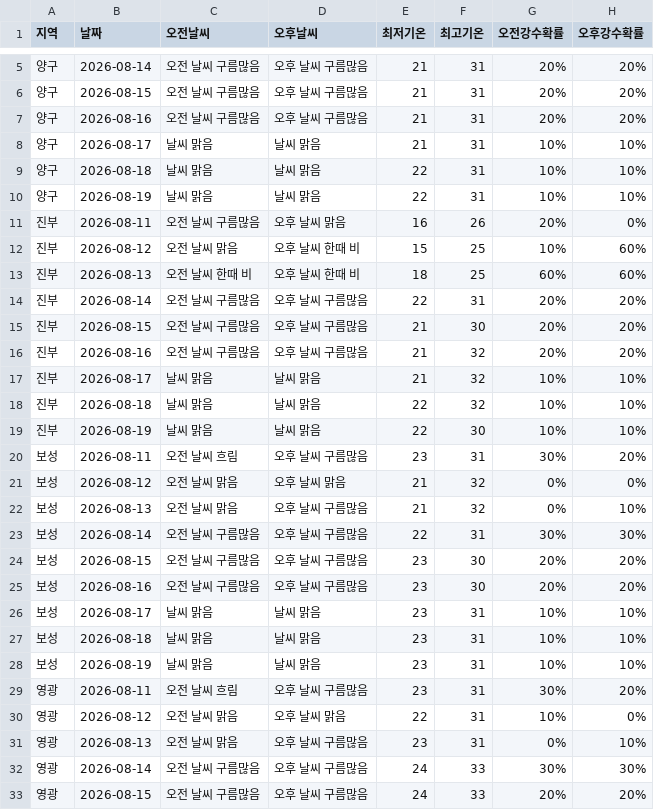
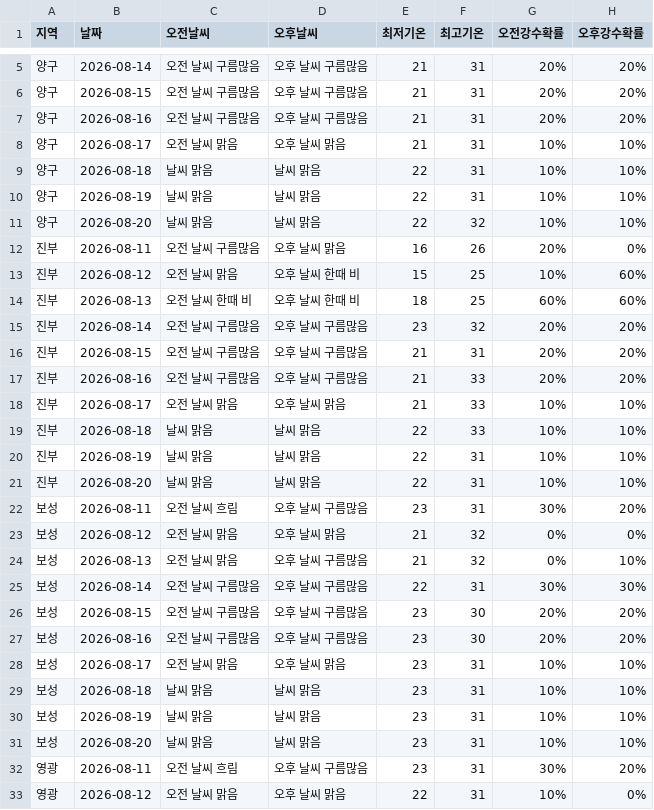
Before and after one commit to wngml7055/potato-times, a CSV file: data/weather.csv, drawn as a sheet; only a part is shown, gaps mark what is left out; the shorter side is filled out with more unchanged rows; the diff covers the shown part only.

```diff
--- a/data/weather.csv
+++ b/data/weather.csv
@@ -7,5 +7,6 @@
 양구,2026-08-16,오전 날씨 구름많음,오후 날씨 구름많음,21,31,20%,20%
-양구,2026-08-17,날씨 맑음,날씨 맑음,21,31,10%,10%
+양구,2026-08-17,오전 날씨 맑음,오후 날씨 맑음,21,31,10%,10%
 양구,2026-08-18,날씨 맑음,날씨 맑음,22,31,10%,10%
 양구,2026-08-19,날씨 맑음,날씨 맑음,22,31,10%,10%
+양구,2026-08-20,날씨 맑음,날씨 맑음,22,32,10%,10%
 진부,2026-08-11,오전 날씨 구름많음,오후 날씨 맑음,16,26,20%,0%
@@ -13,8 +14,9 @@
 진부,2026-08-13,오전 날씨 한때 비,오후 날씨 한때 비,18,25,60%,60%
-진부,2026-08-14,오전 날씨 구름많음,오후 날씨 구름많음,22,31,20%,20%
-진부,2026-08-15,오전 날씨 구름많음,오후 날씨 구름많음,21,30,20%,20%
-진부,2026-08-16,오전 날씨 구름많음,오후 날씨 구름많음,21,32,20%,20%
-진부,2026-08-17,날씨 맑음,날씨 맑음,21,32,10%,10%
-진부,2026-08-18,날씨 맑음,날씨 맑음,22,32,10%,10%
-진부,2026-08-19,날씨 맑음,날씨 맑음,22,30,10%,10%
+진부,2026-08-14,오전 날씨 구름많음,오후 날씨 구름많음,23,32,20%,20%
+진부,2026-08-15,오전 날씨 구름많음,오후 날씨 구름많음,21,31,20%,20%
+진부,2026-08-16,오전 날씨 구름많음,오후 날씨 구름많음,21,33,20%,20%
+진부,2026-08-17,오전 날씨 맑음,오후 날씨 맑음,21,33,10%,10%
+진부,2026-08-18,날씨 맑음,날씨 맑음,22,33,10%,10%
+진부,2026-08-19,날씨 맑음,날씨 맑음,22,31,10%,10%
+진부,2026-08-20,날씨 맑음,날씨 맑음,22,31,10%,10%
 보성,2026-08-11,오전 날씨 흐림,오후 날씨 구름많음,23,31,30%,20%
@@ -25,5 +27,6 @@
 보성,2026-08-16,오전 날씨 구름많음,오후 날씨 구름많음,23,30,20%,20%
-보성,2026-08-17,날씨 맑음,날씨 맑음,23,31,10%,10%
+보성,2026-08-17,오전 날씨 맑음,오후 날씨 맑음,23,31,10%,10%
 보성,2026-08-18,날씨 맑음,날씨 맑음,23,31,10%,10%
 보성,2026-08-19,날씨 맑음,날씨 맑음,23,31,10%,10%
+보성,2026-08-20,날씨 맑음,날씨 맑음,23,31,10%,10%
 영광,2026-08-11,오전 날씨 흐림,오후 날씨 구름많음,23,31,30%,20%
```
Also changed, not shown: 3 added rows and 6 edited cells elsewhere in this file.
